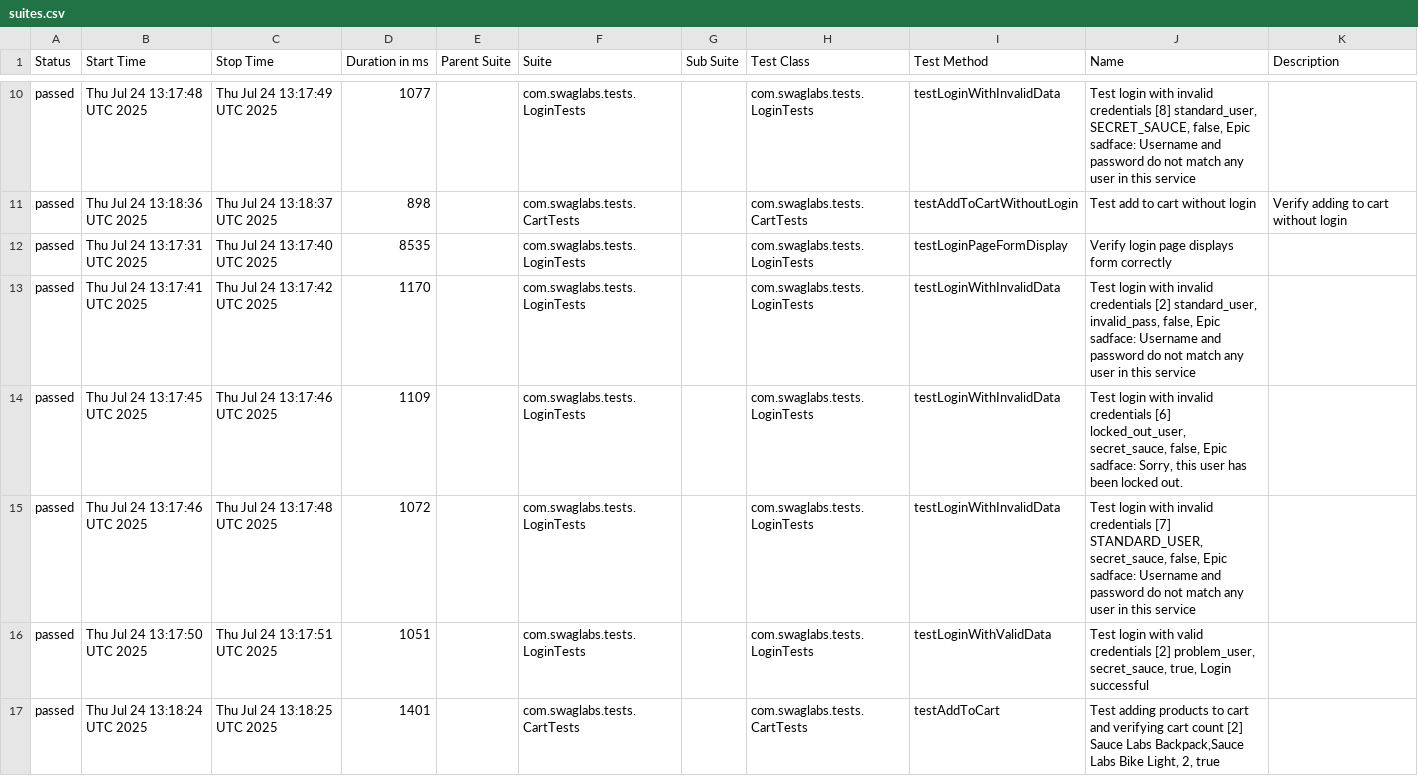
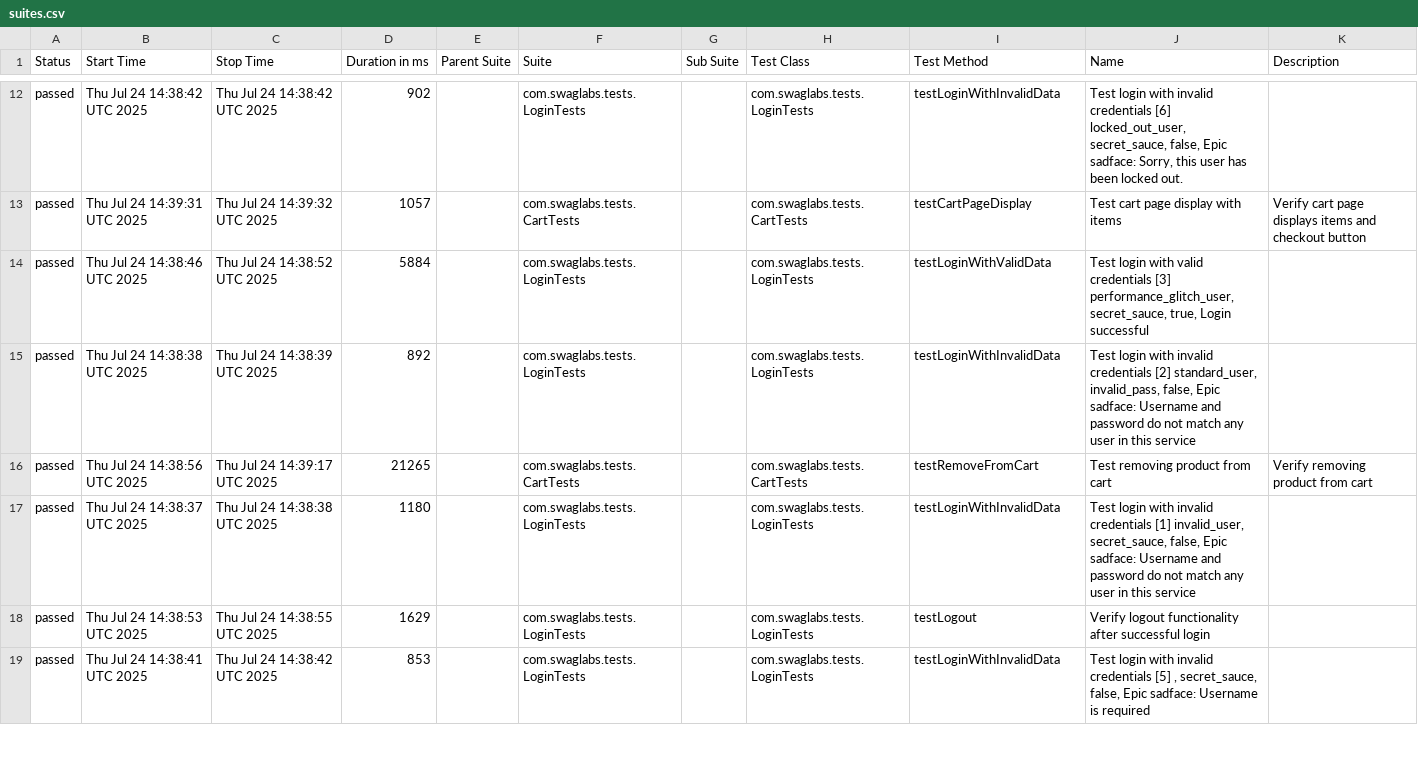
Before and after one commit to jaabless/SwagLabs, a CSV file: data/suites.csv, drawn as a sheet; only a part is shown, gaps mark what is left out; the diff covers the shown part only.

```diff
--- a/data/suites.csv
+++ b/data/suites.csv
@@ -10,8 +12,8 @@
-"passed","Thu Jul 24 13:17:48 UTC 2025","Thu Jul 24 13:17:49 UTC 2025","1077","","com.swaglabs.tests.LoginTests","","com.swaglabs.tests.LoginTests","testLoginWithInvalidData","Test login with invalid credentials [8] standard_user, SECRET_SAUCE, false, Epic sadface: Username and password do not match any user in this service",""
-"passed","Thu Jul 24 13:18:36 UTC 2025","Thu Jul 24 13:18:37 UTC 2025","898","","com.swaglabs.tests.CartTests","","com.swaglabs.tests.CartTests","testAddToCartWithoutLogin","Test add to cart without login","Verify adding to cart without login"
-"passed","Thu Jul 24 13:17:31 UTC 2025","Thu Jul 24 13:17:40 UTC 2025","8535","","com.swaglabs.tests.LoginTests","","com.swaglabs.tests.LoginTests","testLoginPageFormDisplay","Verify login page displays form correctly",""
-"passed","Thu Jul 24 13:17:41 UTC 2025","Thu Jul 24 13:17:42 UTC 2025","1170","","com.swaglabs.tests.LoginTests","","com.swaglabs.tests.LoginTests","testLoginWithInvalidData","Test login with invalid credentials [2] standard_user, invalid_pass, false, Epic sadface: Username and password do not match any user in this service",""
-"passed","Thu Jul 24 13:17:45 UTC 2025","Thu Jul 24 13:17:46 UTC 2025","1109","","com.swaglabs.tests.LoginTests","","com.swaglabs.tests.LoginTests","testLoginWithInvalidData","Test login with invalid credentials [6] locked_out_user, secret_sauce, false, Epic sadface: Sorry, this user has been locked out.",""
-"passed","Thu Jul 24 13:17:46 UTC 2025","Thu Jul 24 13:17:48 UTC 2025","1072","","com.swaglabs.tests.LoginTests","","com.swaglabs.tests.LoginTests","testLoginWithInvalidData","Test login with invalid credentials [7] STANDARD_USER, secret_sauce, false, Epic sadface: Username and password do not match any user in this service",""
-"passed","Thu Jul 24 13:17:50 UTC 2025","Thu Jul 24 13:17:51 UTC 2025","1051","","com.swaglabs.tests.LoginTests","","com.swaglabs.tests.LoginTests","testLoginWithValidData","Test login with valid credentials [2] problem_user, secret_sauce, true, Login successful",""
-"passed","Thu Jul 24 13:18:24 UTC 2025","Thu Jul 24 13:18:25 UTC 2025","1401","","com.swaglabs.tests.CartTests","","com.swaglabs.tests.CartTests","testAddToCart","Test adding products to cart and verifying cart count [2] Sauce Labs Backpack,Sauce Labs Bike Light, 2, true",""
+"passed","Thu Jul 24 14:38:42 UTC 2025","Thu Jul 24 14:38:42 UTC 2025","902","","com.swaglabs.tests.LoginTests","","com.swaglabs.tests.LoginTests","testLoginWithInvalidData","Test login with invalid credentials [6] locked_out_user, secret_sauce, false, Epic sadface: Sorry, this user has been locked out.",""
+"passed","Thu Jul 24 14:39:31 UTC 2025","Thu Jul 24 14:39:32 UTC 2025","1057","","com.swaglabs.tests.CartTests","","com.swaglabs.tests.CartTests","testCartPageDisplay","Test cart page display with items","Verify cart page displays items and checkout button"
+"passed","Thu Jul 24 14:38:46 UTC 2025","Thu Jul 24 14:38:52 UTC 2025","5884","","com.swaglabs.tests.LoginTests","","com.swaglabs.tests.LoginTests","testLoginWithValidData","Test login with valid credentials [3] performance_glitch_user, secret_sauce, true, Login successful",""
+"passed","Thu Jul 24 14:38:38 UTC 2025","Thu Jul 24 14:38:39 UTC 2025","892","","com.swaglabs.tests.LoginTests","","com.swaglabs.tests.LoginTests","testLoginWithInvalidData","Test login with invalid credentials [2] standard_user, invalid_pass, false, Epic sadface: Username and password do not match any user in this service",""
+"passed","Thu Jul 24 14:38:56 UTC 2025","Thu Jul 24 14:39:17 UTC 2025","21265","","com.swaglabs.tests.CartTests","","com.swaglabs.tests.CartTests","testRemoveFromCart","Test removing product from cart","Verify removing product from cart"
+"passed","Thu Jul 24 14:38:37 UTC 2025","Thu Jul 24 14:38:38 UTC 2025","1180","","com.swaglabs.tests.LoginTests","","com.swaglabs.tests.LoginTests","testLoginWithInvalidData","Test login with invalid credentials [1] invalid_user, secret_sauce, false, Epic sadface: Username and password do not match any user in this service",""
+"passed","Thu Jul 24 14:38:53 UTC 2025","Thu Jul 24 14:38:55 UTC 2025","1629","","com.swaglabs.tests.LoginTests","","com.swaglabs.tests.LoginTests","testLogout","Verify logout functionality after successful login",""
+"passed","Thu Jul 24 14:38:41 UTC 2025","Thu Jul 24 14:38:42 UTC 2025","853","","com.swaglabs.tests.LoginTests","","com.swaglabs.tests.LoginTests","testLoginWithInvalidData","Test login with invalid credentials [5] , secret_sauce, false, Epic sadface: Username is required",""
```
Also changed, not shown: 4 added rows, 4 removed rows and 37 edited cells elsewhere in this file, data/behaviors.csv, 57 other files.
